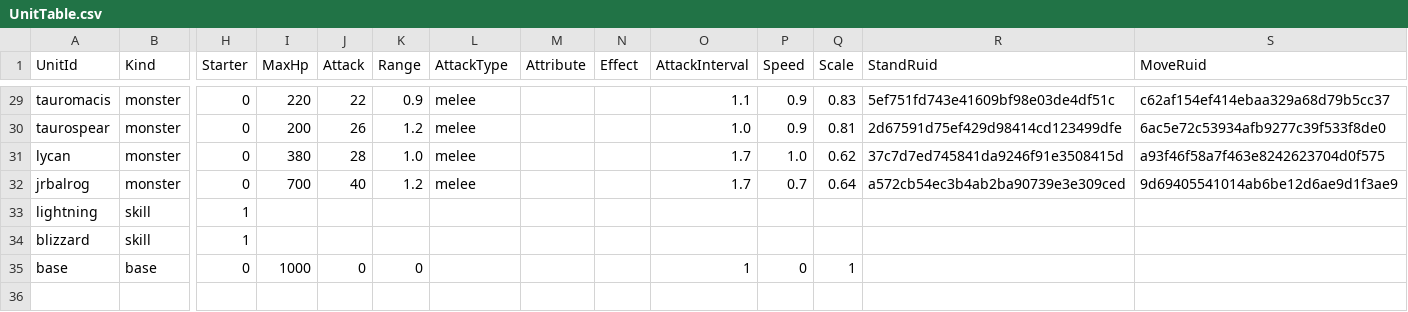
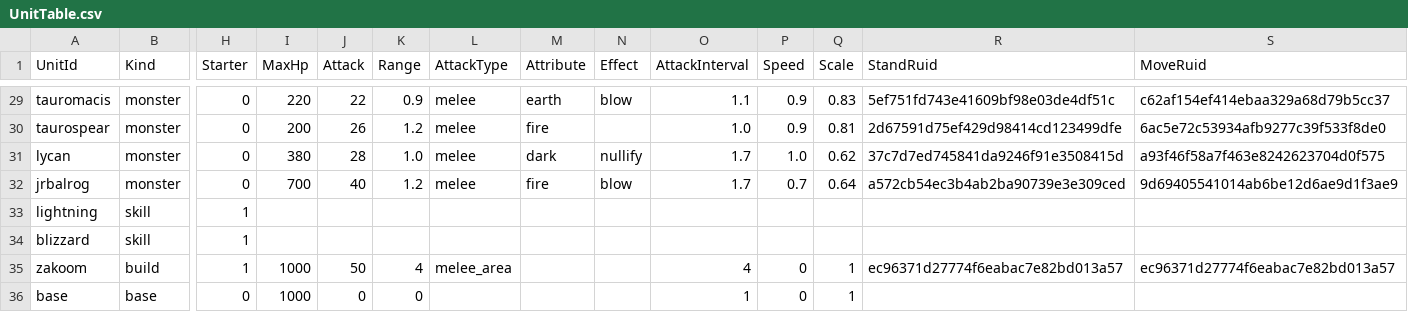
Before and after one commit to yannoo00/maple-war, a CSV file: RootDesk/MyDesk/Data/UnitTable.csv, drawn as a sheet; only a part is shown, gaps mark what is left out; rows hold the shown columns only; the diff covers the shown part only; the diff names each change by its address in the sheet, - before the commit and + after, or states it on an @@ line.

```diff
--- a/RootDesk/MyDesk/Data/UnitTable.csv
+++ b/RootDesk/MyDesk/Data/UnitTable.csv
-M29 (Attribute): (empty)
+M29 (Attribute): earth
-N29 (Effect): (empty)
+N29 (Effect): blow
-M30 (Attribute): (empty)
+M30 (Attribute): fire
-M31 (Attribute): (empty)
+M31 (Attribute): dark
-N31 (Effect): (empty)
+N31 (Effect): nullify
-M32 (Attribute): (empty)
+M32 (Attribute): fire
-N32 (Effect): (empty)
+N32 (Effect): blow
+row 35: zakoom | build | 1 | 1000 | 50 | 4 | melee_area |  |  | 4 | 0 | 1 | ec96371d27774f6eabac7e82bd013a57 | ec96371d27774f6eabac7e82bd013a57
```
Also changed, not shown: 36 edited cells elsewhere in this file, RootDesk/MyDesk/Data/EffectTable.csv, RootDesk/MyDesk/Data/StageTable.csv, 51 other files.
